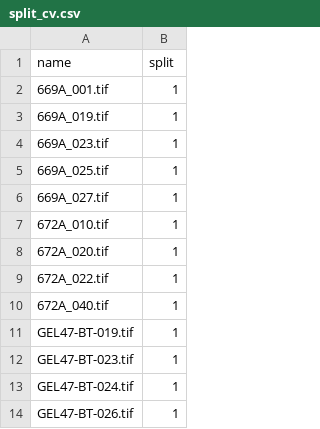
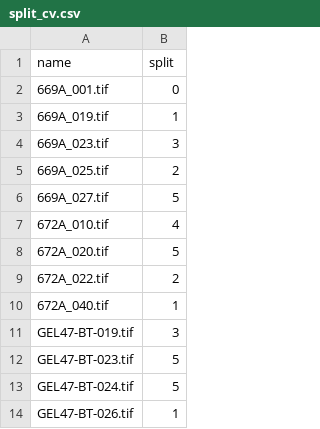
Before and after one commit to ttssibley/MSPP, a CSV file: data/uhcs/splits/split_cv.csv, drawn as a sheet.

Commit message:
Update split_cv.csv

```diff
--- a/data/uhcs/splits/split_cv.csv
+++ b/data/uhcs/splits/split_cv.csv
@@ -1,14 +1,14 @@
 name,split
-669A_001.tif,1
+669A_001.tif,0
 669A_019.tif,1
-669A_023.tif,1
-669A_025.tif,1
-669A_027.tif,1
-672A_010.tif,1
-672A_020.tif,1
-672A_022.tif,1
+669A_023.tif,3
+669A_025.tif,2
+669A_027.tif,5
+672A_010.tif,4
+672A_020.tif,5
+672A_022.tif,2
 672A_040.tif,1
-GEL47-BT-019.tif,1
-GEL47-BT-023.tif,1
-GEL47-BT-024.tif,1
+GEL47-BT-019.tif,3
+GEL47-BT-023.tif,5
+GEL47-BT-024.tif,5
 GEL47-BT-026.tif,1
```
